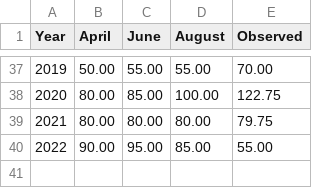
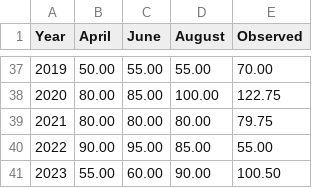
Before and after one commit to csu-tropical/csu-tropical, a CSV file: _data/forecasting/verification/verify_NSD.csv, drawn as a sheet; only a part is shown, gaps mark what is left out.

Commit message:
Update verify_NSD.csv

```diff
--- a/_data/forecasting/verification/verify_NSD.csv
+++ b/_data/forecasting/verification/verify_NSD.csv
@@ -40 +40,2 @@
   2022,90.00,95.00,85.00,55.00
+  2023,55.00,60.00,90.00,100.50
```
